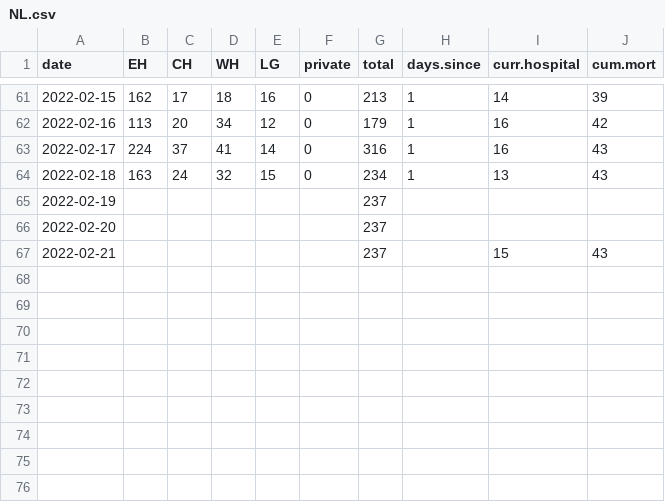
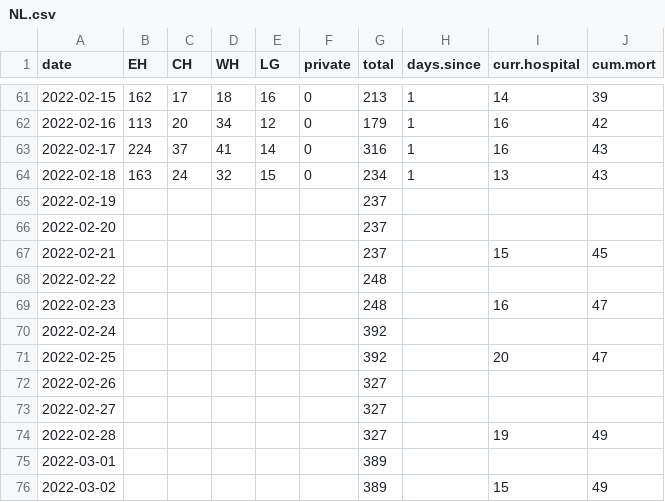
Before and after one commit to ahurford/covid-nl, a CSV file: NL.csv, drawn as a sheet; only a part is shown, gaps mark what is left out.

Commit message:
Update NL.csv

```diff
--- a/NL.csv
+++ b/NL.csv
@@ -66,2 +66,11 @@ date, EH, CH, WH, LG,  private,total, days.since, curr.hospital, cum.mort
 2022-02-20, ,,,,,237,,,
-2022-02-21, ,,,,,237,,15,43
+2022-02-21, ,,,,,237,,15,45
+2022-02-22, ,,,,,248,,,
+2022-02-23, ,,,,,248,,16,47
+2022-02-24, ,,,,,392,,,
+2022-02-25, ,,,,,392,,20,47
+2022-02-26, ,,,,,327,,,
+2022-02-27, ,,,,,327,,,
+2022-02-28, ,,,,,327,,19,49
+2022-03-01, ,,,,,389,,,
+2022-03-02, ,,,,,389,,15,49
```
